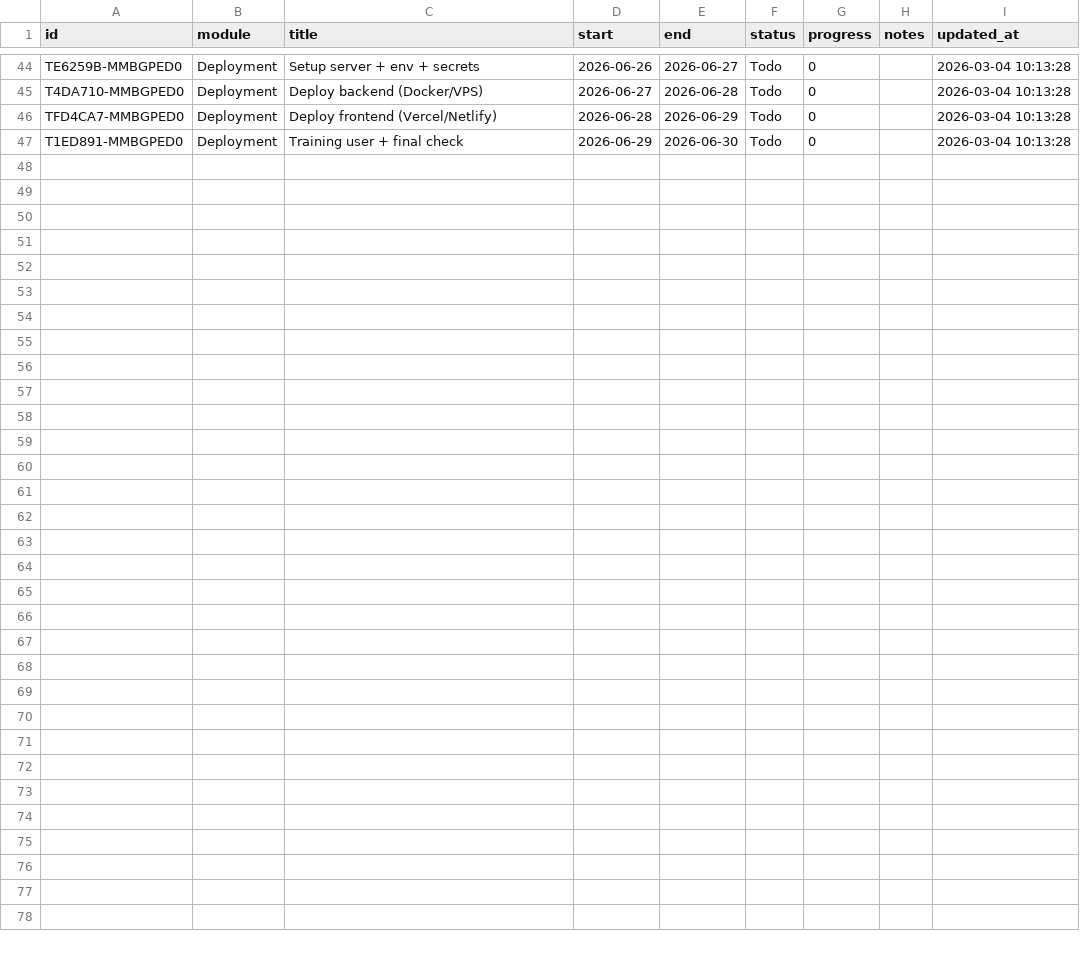
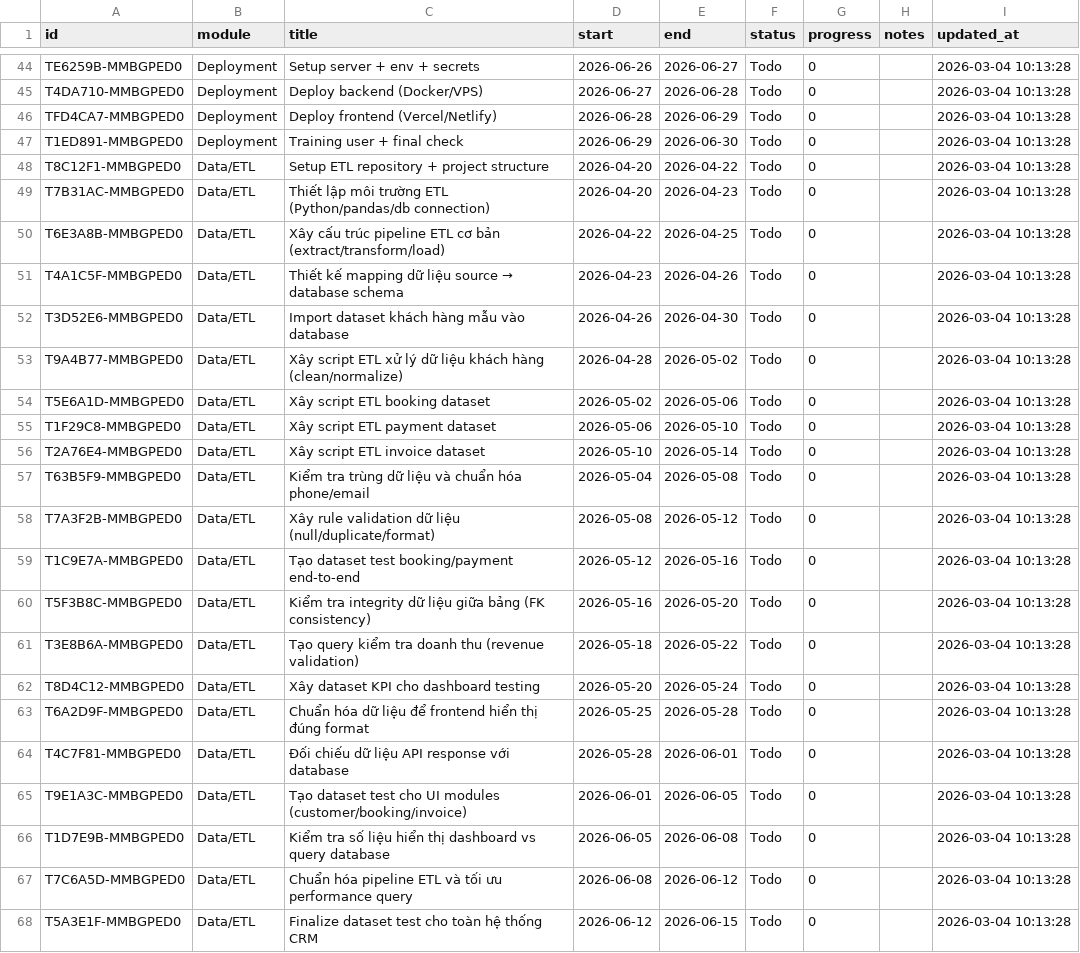
Before and after one commit to nguyen1512/KPI_CRM_ANU, a CSV file: KPI.csv, drawn as a sheet; only a part is shown, gaps mark what is left out.

Commit message:
update cv

```diff
--- a/KPI.csv
+++ b/KPI.csv
@@ -47 +47,22 @@ TFD4CA7-MMBGPED0,Deployment,Deploy frontend (Vercel/Netlify),2026-06-28,2026-06-
 T1ED891-MMBGPED0,Deployment,Training user + final check,2026-06-29,2026-06-30,Todo,0,,2026-03-04 10:13:28
+T8C12F1-MMBGPED0,Data/ETL,Setup ETL repository + project structure,2026-04-20,2026-04-22,Todo,0,,2026-03-04 10:13:28
+T7B31AC-MMBGPED0,Data/ETL,Thiết lập môi trường ETL (Python/pandas/db connection),2026-04-20,2026-04-23,Todo,0,,2026-03-04 10:13:28
+T6E3A8B-MMBGPED0,Data/ETL,Xây cấu trúc pipeline ETL cơ bản (extract/transform/load),2026-04-22,2026-04-25,Todo,0,,2026-03-04 10:13:28
+T4A1C5F-MMBGPED0,Data/ETL,Thiết kế mapping dữ liệu source → database schema,2026-04-23,2026-04-26,Todo,0,,2026-03-04 10:13:28
+T3D52E6-MMBGPED0,Data/ETL,Import dataset khách hàng mẫu vào database,2026-04-26,2026-04-30,Todo,0,,2026-03-04 10:13:28
+T9A4B77-MMBGPED0,Data/ETL,Xây script ETL xử lý dữ liệu khách hàng (clean/normalize),2026-04-28,2026-05-02,Todo,0,,2026-03-04 10:13:28
+T5E6A1D-MMBGPED0,Data/ETL,Xây script ETL booking dataset,2026-05-02,2026-05-06,Todo,0,,2026-03-04 10:13:28
+T1F29C8-MMBGPED0,Data/ETL,Xây script ETL payment dataset,2026-05-06,2026-05-10,Todo,0,,2026-03-04 10:13:28
+T2A76E4-MMBGPED0,Data/ETL,Xây script ETL invoice dataset,2026-05-10,2026-05-14,Todo,0,,2026-03-04 10:13:28
+T63B5F9-MMBGPED0,Data/ETL,Kiểm tra trùng dữ liệu và chuẩn hóa phone/email,2026-05-04,2026-05-08,Todo,0,,2026-03-04 10:13:28
+T7A3F2B-MMBGPED0,Data/ETL,Xây rule validation dữ liệu (null/duplicate/format),2026-05-08,2026-05-12,Todo,0,,2026-03-04 10:13:28
+T1C9E7A-MMBGPED0,Data/ETL,Tạo dataset test booking/payment end-to-end,2026-05-12,2026-05-16,Todo,0,,2026-03-04 10:13:28
+T5F3B8C-MMBGPED0,Data/ETL,Kiểm tra integrity dữ liệu giữa bảng (FK consistency),2026-05-16,2026-05-20,Todo,0,,2026-03-04 10:13:28
+T3E8B6A-MMBGPED0,Data/ETL,Tạo query kiểm tra doanh thu (revenue validation),2026-05-18,2026-05-22,Todo,0,,2026-03-04 10:13:28
+T8D4C12-MMBGPED0,Data/ETL,Xây dataset KPI cho dashboard testing,2026-05-20,2026-05-24,Todo,0,,2026-03-04 10:13:28
+T6A2D9F-MMBGPED0,Data/ETL,Chuẩn hóa dữ liệu để frontend hiển thị đúng format,2026-05-25,2026-05-28,Todo,0,,2026-03-04 10:13:28
+T4C7F81-MMBGPED0,Data/ETL,Đối chiếu dữ liệu API response với database,2026-05-28,2026-06-01,Todo,0,,2026-03-04 10:13:28
+T9E1A3C-MMBGPED0,Data/ETL,Tạo dataset test cho UI modules (customer/booking/invoice),2026-06-01,2026-06-05,Todo,0,,2026-03-04 10:13:28
+T1D7E9B-MMBGPED0,Data/ETL,Kiểm tra số liệu hiển thị dashboard vs query database,2026-06-05,2026-06-08,Todo,0,,2026-03-04 10:13:28
+T7C6A5D-MMBGPED0,Data/ETL,Chuẩn hóa pipeline ETL và tối ưu performance query,2026-06-08,2026-06-12,Todo,0,,2026-03-04 10:13:28
+T5A3E1F-MMBGPED0,Data/ETL,Finalize dataset test cho toàn hệ thống CRM,2026-06-12,2026-06-15,Todo,0,,2026-03-04 10:13:28
```
